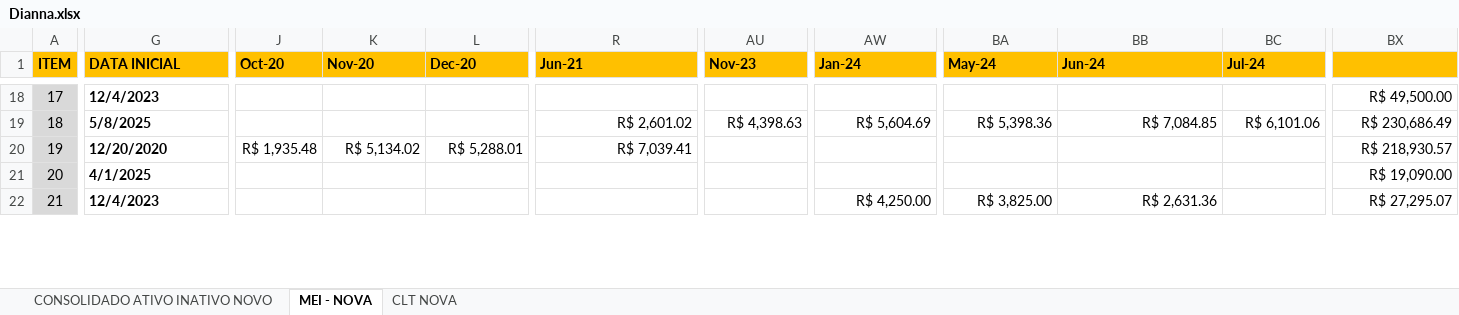
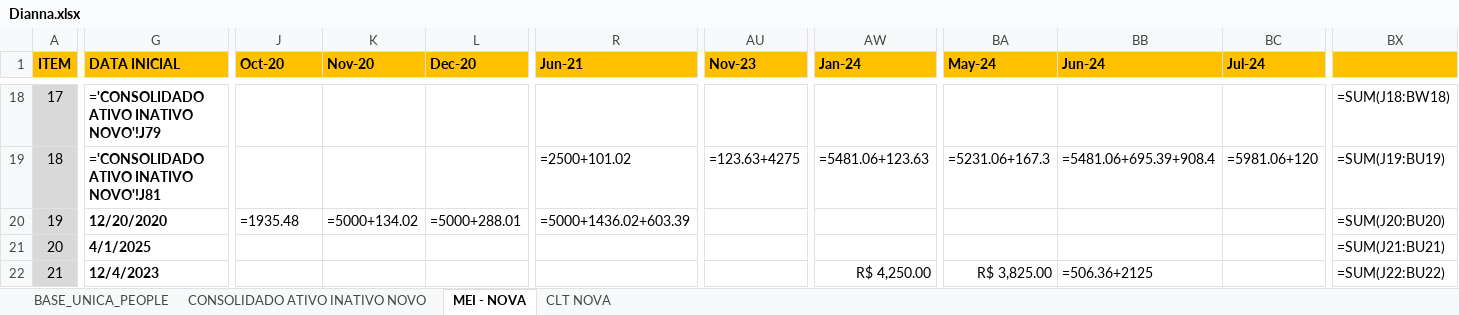
Before and after one commit to marcospaula-marBR/DashboardFinanceiro, an Excel workbook: dashboard-v2/public/Dianna.xlsx, sheet MEI - NOVA, drawn as a sheet; only a part is shown, gaps mark what is left out; values as stored, in another font and other column widths than the file's, no borders; formulas without a stored value are shown as written; the diff covers the shown part only; the diff names each change by its address in the sheet, - before the commit and + after, or states it on an @@ line.

```diff
--- a/dashboard-v2/public/Dianna.xlsx (sheet MEI - NOVA)
+++ b/dashboard-v2/public/Dianna.xlsx (sheet MEI - NOVA)
+sheet tab: BASE_UNICA_PEOPLE
-G18 (DATA INICIAL): 12/4/2023
+G18 (DATA INICIAL): ='CONSOLIDADO ATIVO INATIVO NOVO'!J79
-BX18: R$ 49,500.00
+BX18: =SUM(J18:BW18)
-G19 (DATA INICIAL): 5/8/2025
+G19 (DATA INICIAL): ='CONSOLIDADO ATIVO INATIVO NOVO'!J81
-R19 (Jun-21): R$ 2,601.02
+R19 (Jun-21): =2500+101.02
-AU19 (Nov-23): R$ 4,398.63
+AU19 (Nov-23): =123.63+4275
-AW19 (Jan-24): R$ 5,604.69
+AW19 (Jan-24): =5481.06+123.63
-BA19 (May-24): R$ 5,398.36
+BA19 (May-24): =5231.06+167.3
-BB19 (Jun-24): R$ 7,084.85
+BB19 (Jun-24): =5481.06+695.39+908.4
-BC19 (Jul-24): R$ 6,101.06
+BC19 (Jul-24): =5981.06+120
-BX19: R$ 230,686.49
+BX19: =SUM(J19:BU19)
-J20 (Oct-20): R$ 1,935.48
+J20 (Oct-20): =1935.48
-K20 (Nov-20): R$ 5,134.02
+K20 (Nov-20): =5000+134.02
-L20 (Dec-20): R$ 5,288.01
+L20 (Dec-20): =5000+288.01
-R20 (Jun-21): R$ 7,039.41
+R20 (Jun-21): =5000+1436.02+603.39
-BX20: R$ 218,930.57
+BX20: =SUM(J20:BU20)
-BX21: R$ 19,090.00
+BX21: =SUM(J21:BU21)
-BB22 (Jun-24): R$ 2,631.36
+BB22 (Jun-24): =506.36+2125
-BX22: R$ 27,295.07
+BX22: =SUM(J22:BU22)
```
Also changed, not shown: 1 added row, 1 removed row and 198 edited cells elsewhere in this sheet, sheet CLT NOVA, sheet CONSOLIDADO ATIVO INATIVO NOVO, charts or pictures, 2 other files.
